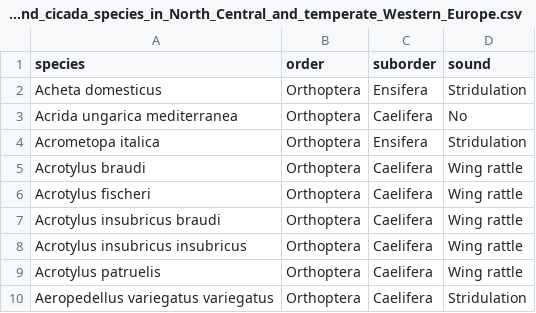
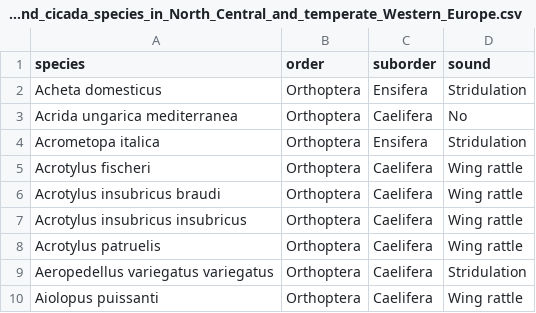
Before and after one commit to DavidFunosas/GBIF_recording_download, a CSV file: Data/Input/Orthopteran_and_cicada_species_in_North_Central_and_temperate_Western_Europe.csv, drawn as a sheet; only a part is shown; the shorter side is filled out with more unchanged rows; the diff names each change by its address in the sheet, - before the commit and + after, or states it on an @@ line.

Commit message:
Updated GBIF data

```diff
--- a/Data/Input/Orthopteran_and_cicada_species_in_North_Central_and_temperate_Western_Europe.csv
+++ b/Data/Input/Orthopteran_and_cicada_species_in_North_Central_and_temperate_Western_Europe.csv
-row 5: Acrotylus braudi | Orthoptera | Caelifera | Wing rattle
```
Also changed, not shown: 3 other files.
